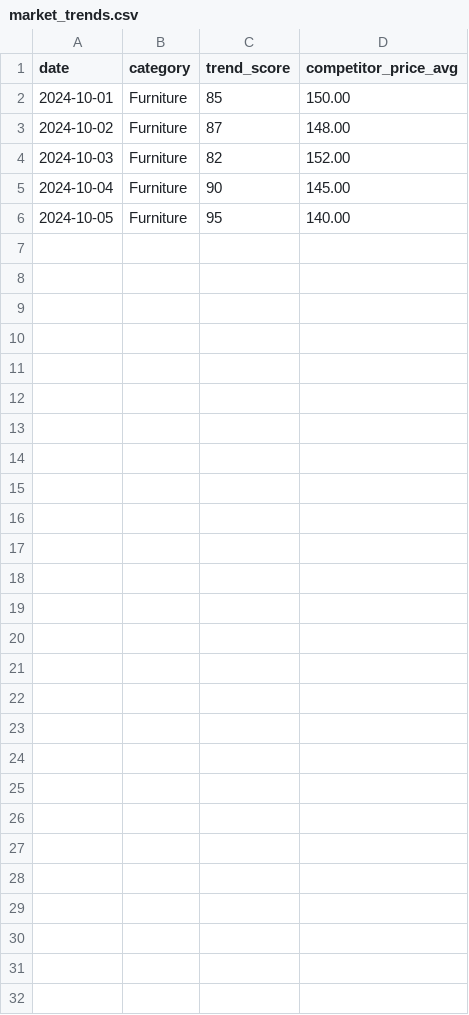
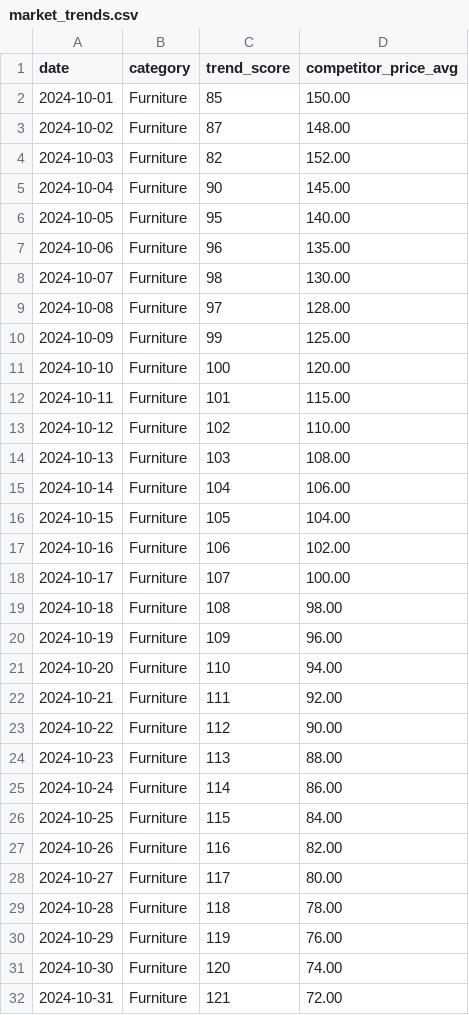
Before and after one commit to tyohan/mbr-agent-adk-demo, a CSV file: market_trends.csv, drawn as a sheet.

```diff
--- a/market_trends.csv
+++ b/market_trends.csv
@@ -6 +6,27 @@ date,category,trend_score,competitor_price_avg
 2024-10-05,Furniture,95,140.00
+2024-10-06,Furniture,96,135.00
+2024-10-07,Furniture,98,130.00
+2024-10-08,Furniture,97,128.00
+2024-10-09,Furniture,99,125.00
+2024-10-10,Furniture,100,120.00
+2024-10-11,Furniture,101,115.00
+2024-10-12,Furniture,102,110.00
+2024-10-13,Furniture,103,108.00
+2024-10-14,Furniture,104,106.00
+2024-10-15,Furniture,105,104.00
+2024-10-16,Furniture,106,102.00
+2024-10-17,Furniture,107,100.00
+2024-10-18,Furniture,108,98.00
+2024-10-19,Furniture,109,96.00
+2024-10-20,Furniture,110,94.00
+2024-10-21,Furniture,111,92.00
+2024-10-22,Furniture,112,90.00
+2024-10-23,Furniture,113,88.00
+2024-10-24,Furniture,114,86.00
+2024-10-25,Furniture,115,84.00
+2024-10-26,Furniture,116,82.00
+2024-10-27,Furniture,117,80.00
+2024-10-28,Furniture,118,78.00
+2024-10-29,Furniture,119,76.00
+2024-10-30,Furniture,120,74.00
+2024-10-31,Furniture,121,72.00
```
Also changed, not shown: ads_cost.csv, daily_stock.csv, 3 other files.
